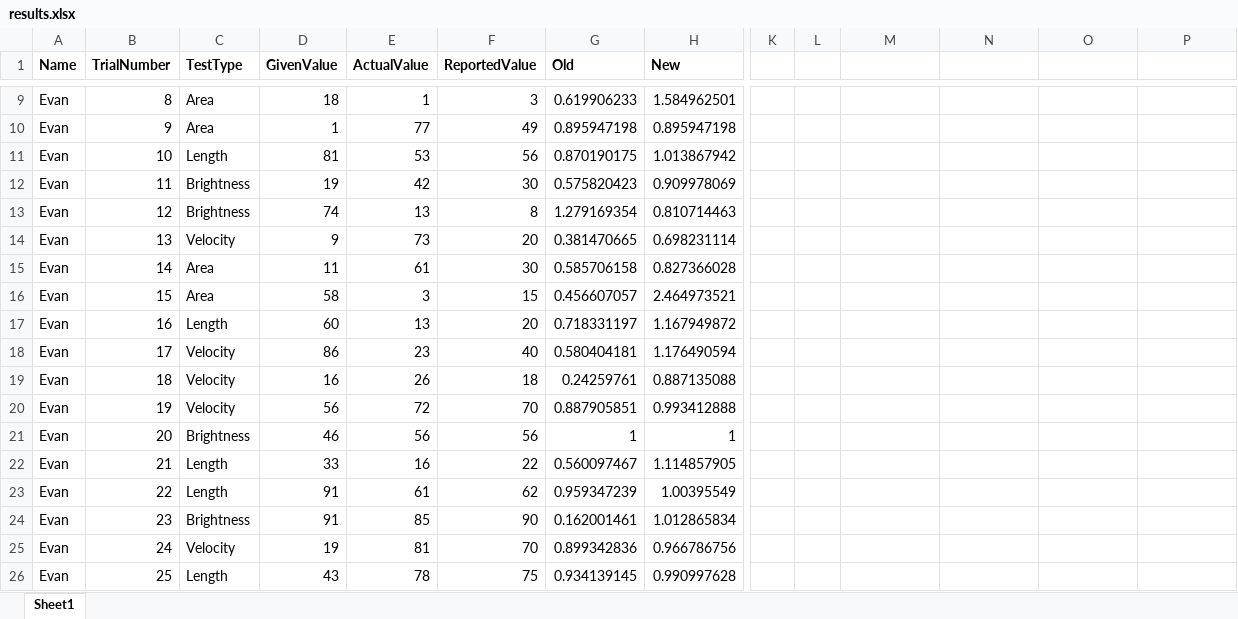
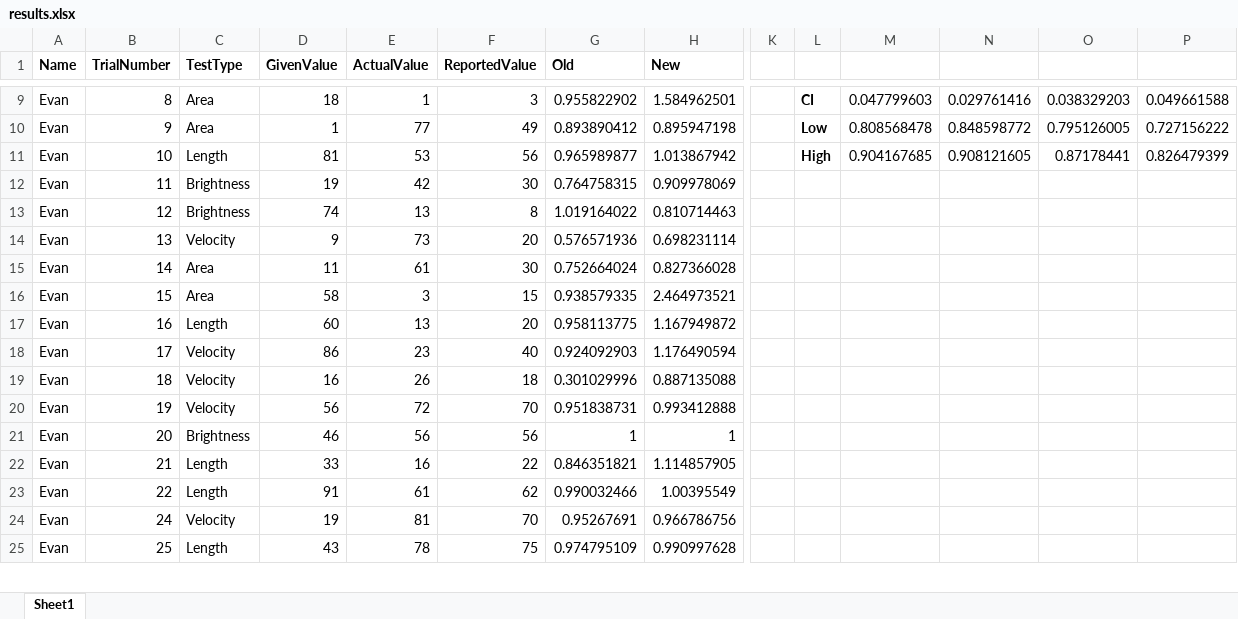
Before and after one commit to cs573-19s/gradfinal, an Excel workbook: results.xlsx, sheet Sheet1, drawn as a sheet; only a part is shown, gaps mark what is left out; values as stored, in another font and other column widths than the file's, no borders; removed rows and columns are numbered as before the commit, all else as after; rows hold the shown columns only; the diff covers the shown part only; the diff names each change by its address in the sheet, - before the commit and + after, or states it on an @@ line.

Commit message:
Got results.

```diff
--- a/results.xlsx (sheet Sheet1)
+++ b/results.xlsx (sheet Sheet1)
-G9 (Old): 0.619906233
+G9 (Old): 0.955822902
-L9: (empty)
+L9: CI
-M9: (empty)
+M9: 0.047799603
-N9: (empty)
+N9: 0.029761416
-O9: (empty)
+O9: 0.038329203
-P9: (empty)
+P9: 0.049661588
-G10 (Old): 0.895947198
+G10 (Old): 0.893890412
-L10: (empty)
+L10: Low
-M10: (empty)
+M10: 0.808568478
-N10: (empty)
+N10: 0.848598772
-O10: (empty)
+O10: 0.795126005
-P10: (empty)
+P10: 0.727156222
-G11 (Old): 0.870190175
+G11 (Old): 0.965989877
-L11: (empty)
+L11: High
-M11: (empty)
+M11: 0.904167685
-N11: (empty)
+N11: 0.908121605
-O11: (empty)
+O11: 0.87178441
-P11: (empty)
+P11: 0.826479399
-G12 (Old): 0.575820423
+G12 (Old): 0.764758315
-G13 (Old): 1.279169354
+G13 (Old): 1.019164022
-G14 (Old): 0.381470665
+G14 (Old): 0.576571936
-G15 (Old): 0.585706158
+G15 (Old): 0.752664024
-G16 (Old): 0.456607057
+G16 (Old): 0.938579335
-G17 (Old): 0.718331197
+G17 (Old): 0.958113775
-G18 (Old): 0.580404181
+G18 (Old): 0.924092903
-G19 (Old): 0.24259761
+G19 (Old): 0.301029996
-G20 (Old): 0.887905851
+G20 (Old): 0.951838731
-G22 (Old): 0.560097467
+G22 (Old): 0.846351821
-G23 (Old): 0.959347239
+G23 (Old): 0.990032466
-row 24: Evan | 23 | Brightness | 91 | 85 | 90 | 0.162001461 | 1.012865834
-G24 (Old): 0.899342836
+G24 (Old): 0.95267691
-G25 (Old): 0.934139145
+G25 (Old): 0.974795109
```
Also changed, not shown: other rows of this sheet, formulas that keep their value, 1 other file.
